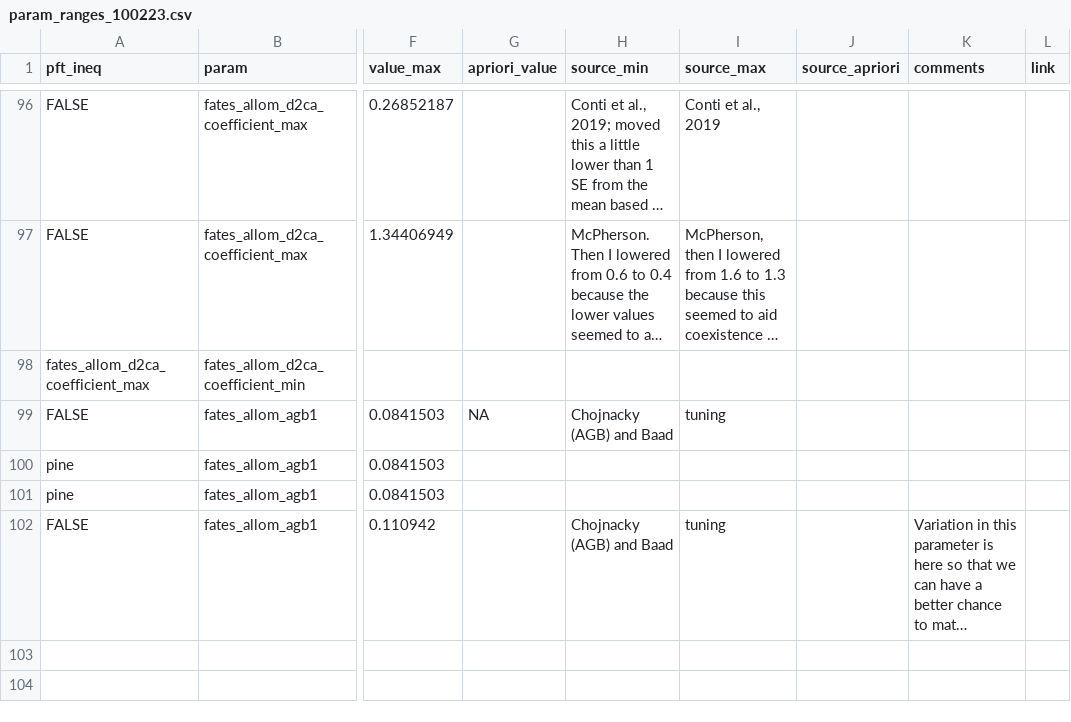
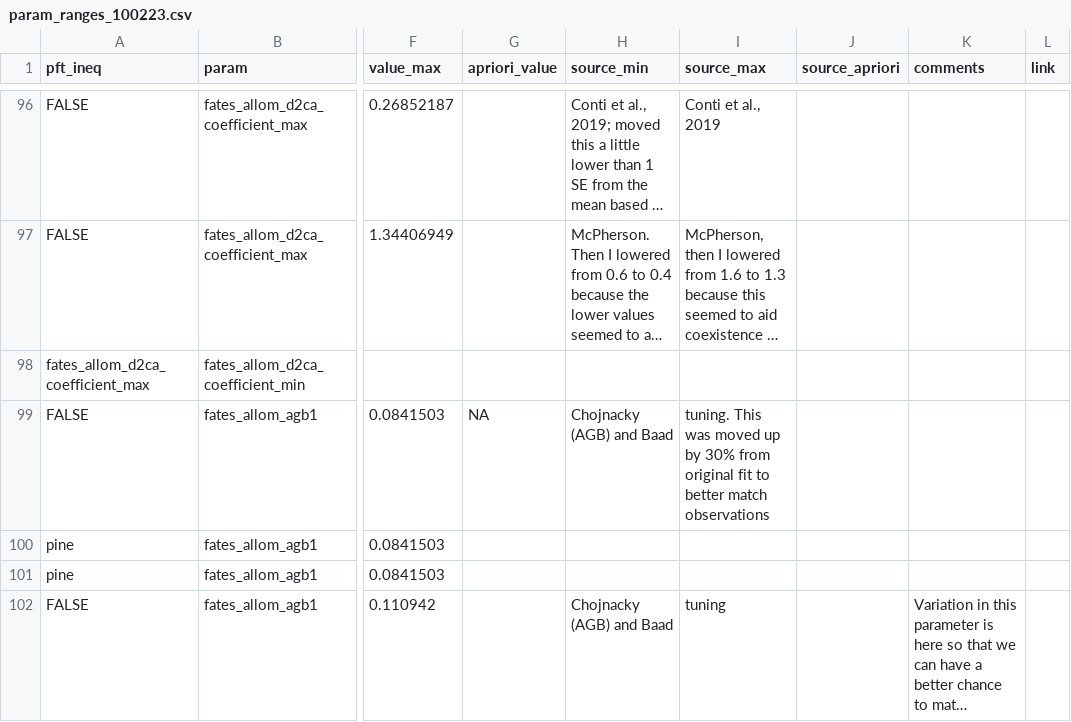
Before and after one commit to adamhb/california-fates, a CSV file: parameter_ranges/param_range_archive/param_ranges_100223.csv, drawn as a sheet; only a part is shown, gaps mark what is left out; long unchanged cells end in …; the diff names each change by its address in the sheet, - before the commit and + after, or states it on an @@ line.

Commit message:
modified param range

```diff
--- a/parameter_ranges/param_range_archive/param_ranges_100223.csv
+++ b/parameter_ranges/param_range_archive/param_ranges_100223.csv
-I99 (source_max): tuning
+I99 (source_max): tuning. This was moved up by 30% from original fit to better match observations
```
Also changed, not shown: 1 other file.
